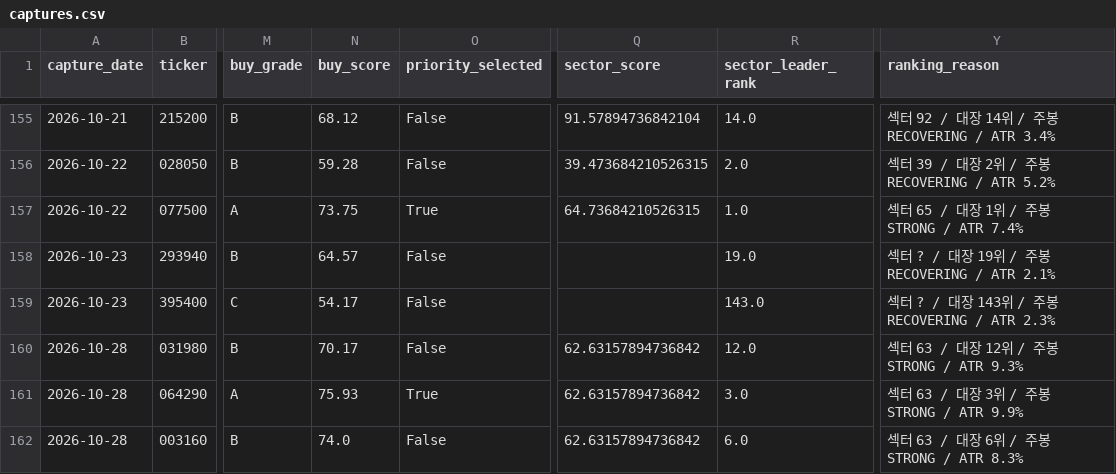
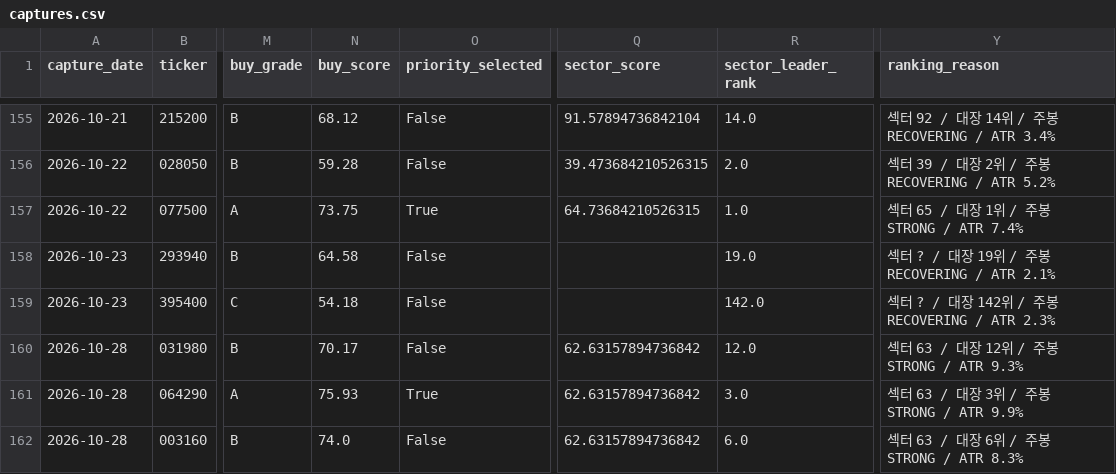
Before and after one commit to UDONGSALI/korea-stock-scanner, a CSV file: data/captures.csv, drawn as a sheet; only a part is shown, gaps mark what is left out; the diff covers the shown part only; the diff names each change by its address in the sheet, - before the commit and + after, or states it on an @@ line.

```diff
--- a/data/captures.csv
+++ b/data/captures.csv
-N158 (buy_score): 64.57
+N158 (buy_score): 64.58
-N159 (buy_score): 54.17
+N159 (buy_score): 54.18
-R159 (sector_leader_rank): 143.0
+R159 (sector_leader_rank): 142.0
-Y159 (ranking_reason): 섹터 ? / 대장 143위 / 주봉 RECOVERING / ATR 2.3%
+Y159 (ranking_reason): 섹터 ? / 대장 142위 / 주봉 RECOVERING / ATR 2.3%
```
Also changed, not shown: 16 edited cells elsewhere in this file, data/buy_priority.csv, data/buy_tracking.csv, 19 other files.
